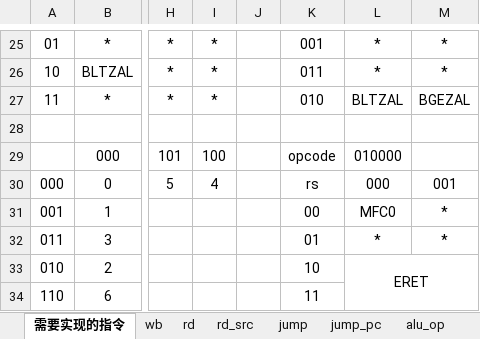
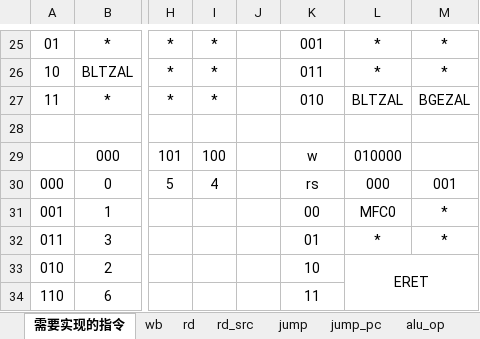
Before and after one commit to huang-jl/LLCL-MIPS, an Excel workbook: doc/信号表.xlsx, sheet 需要实现的指令, drawn as a sheet; only a part is shown, gaps mark what is left out; values as stored, in another font and other column widths than the file's, no borders; the diff names each change by its address in the sheet, - before the commit and + after, or states it on an @@ line.

```diff
--- a/doc/信号表.xlsx (sheet 需要实现的指令)
+++ b/doc/信号表.xlsx (sheet 需要实现的指令)
-K29: opcode
+K29: w
```
Also changed, not shown: sheet wb, other sheet tabs, 6 other files.
